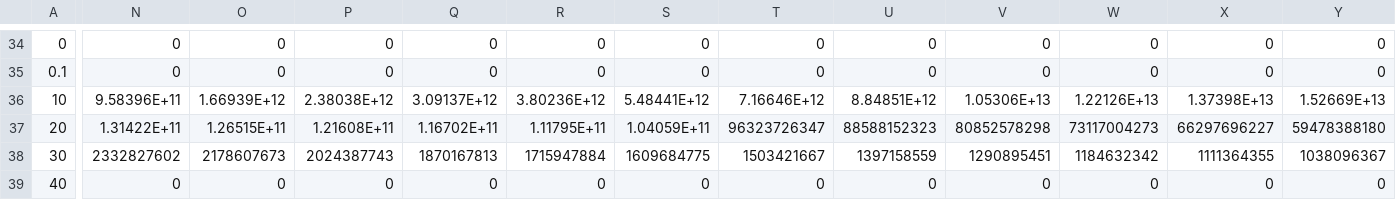
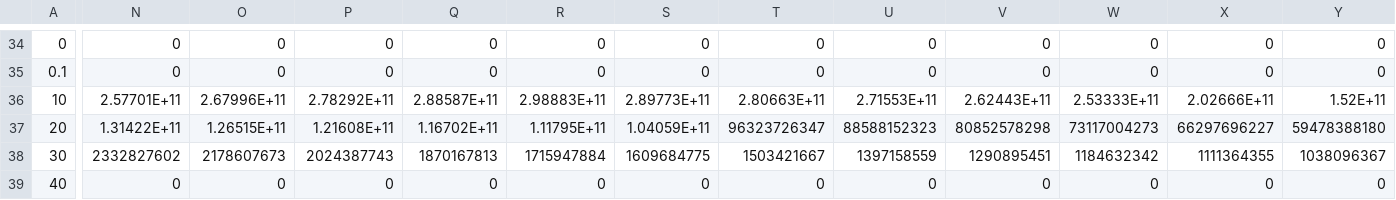
Before and after one commit to EnergyInnovation/eps-newmexico, a CSV file: InputData/indst/PERAC/PERAC-fgasrecovery.csv, drawn as a sheet; only a part is shown, gaps mark what is left out; the diff covers the shown part only; the diff names each change by its address in the sheet, - before the commit and + after, or states it on an @@ line.

```diff
--- a/InputData/indst/PERAC/PERAC-fgasrecovery.csv
+++ b/InputData/indst/PERAC/PERAC-fgasrecovery.csv
-N36: 9.58396E+11
+N36: 2.57701E+11
-O36: 1.66939E+12
+O36: 2.67996E+11
-P36: 2.38038E+12
+P36: 2.78292E+11
-Q36: 3.09137E+12
+Q36: 2.88587E+11
-R36: 3.80236E+12
+R36: 2.98883E+11
-S36: 5.48441E+12
+S36: 2.89773E+11
-T36: 7.16646E+12
+T36: 2.80663E+11
-U36: 8.84851E+12
+U36: 2.71553E+11
-V36: 1.05306E+13
+V36: 2.62443E+11
-W36: 1.22126E+13
+W36: 2.53333E+11
-X36: 1.37398E+13
+X36: 2.02666E+11
-Y36: 1.52669E+13
+Y36: 1.52E+11
```
Also changed, not shown: 13 edited cells elsewhere in this file, InputData/indst/PERAC/PERAC-fgassubstitution.csv, 2 other files.
